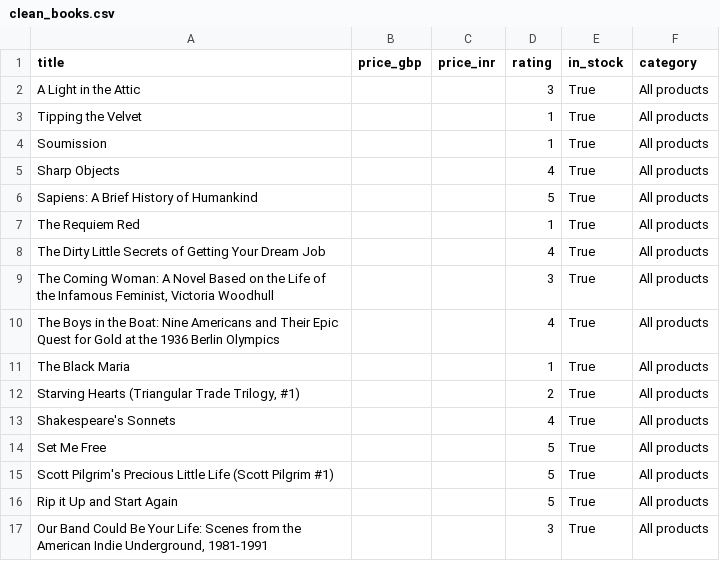
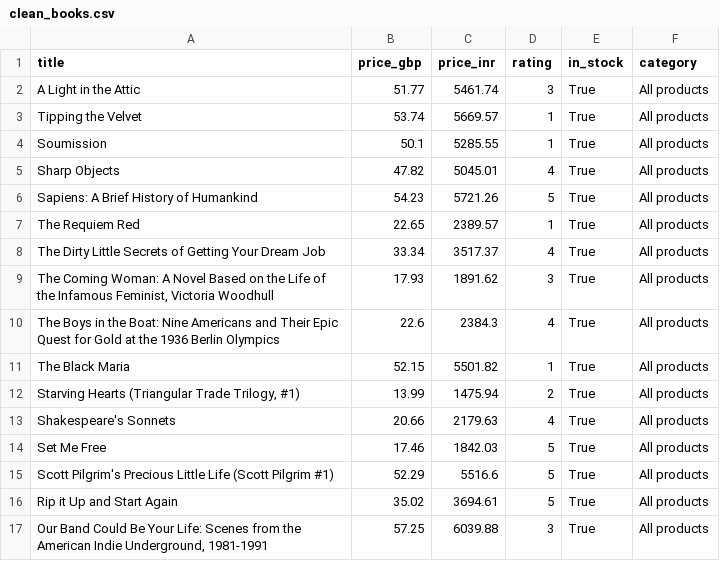
Before and after one commit to Sthuthi07/zepto-capstone-project, a CSV file: output/clean_books.csv, drawn as a sheet; only a part is shown; the diff covers the shown part only.

Commit message:
Add SQL query outputs and refresh pipeline data

```diff
--- a/output/clean_books.csv
+++ b/output/clean_books.csv
@@ -1,17 +1,17 @@
 title,price_gbp,price_inr,rating,in_stock,category
-A Light in the Attic,,,3,True,All products
-Tipping the Velvet,,,1,True,All products
-Soumission,,,1,True,All products
-Sharp Objects,,,4,True,All products
-Sapiens: A Brief History of Humankind,,,5,True,All products
-The Requiem Red,,,1,True,All products
-The Dirty Little Secrets of Getting Your Dream Job,,,4,True,All products
-"The Coming Woman: A Novel Based on the Life of the Infamous Feminist, Victoria Woodhull",,,3,True,All products
-The Boys in the Boat: Nine Americans and Their Epic Quest for Gold at the 1936 Berlin Olympics,,,4,True,All products
-The Black Maria,,,1,True,All products
-"Starving Hearts (Triangular Trade Trilogy, #1)",,,2,True,All products
-Shakespeare's Sonnets,,,4,True,All products
-Set Me Free,,,5,True,All products
-Scott Pilgrim's Precious Little Life (Scott Pilgrim #1),,,5,True,All products
-Rip it Up and Start Again,,,5,True,All products
-"Our Band Could Be Your Life: Scenes from the American Indie Underground, 1981-1991",,,3,True,All products
+A Light in the Attic,51.77,5461.74,3,True,All products
+Tipping the Velvet,53.74,5669.57,1,True,All products
+Soumission,50.1,5285.55,1,True,All products
+Sharp Objects,47.82,5045.01,4,True,All products
+Sapiens: A Brief History of Humankind,54.23,5721.26,5,True,All products
+The Requiem Red,22.65,2389.57,1,True,All products
+The Dirty Little Secrets of Getting Your Dream Job,33.34,3517.37,4,True,All products
+"The Coming Woman: A Novel Based on the Life of the Infamous Feminist, Victoria Woodhull",17.93,1891.62,3,True,All products
+The Boys in the Boat: Nine Americans and Their Epic Quest for Gold at the 1936 Berlin Olympics,22.6,2384.3,4,True,All products
+The Black Maria,52.15,5501.82,1,True,All products
+"Starving Hearts (Triangular Trade Trilogy, #1)",13.99,1475.94,2,True,All products
+Shakespeare's Sonnets,20.66,2179.63,4,True,All products
+Set Me Free,17.46,1842.03,5,True,All products
+Scott Pilgrim's Precious Little Life (Scott Pilgrim #1),52.29,5516.6,5,True,All products
+Rip it Up and Start Again,35.02,3694.61,5,True,All products
+"Our Band Could Be Your Life: Scenes from the American Indie Underground, 1981-1991",57.25,6039.88,3,True,All products
```
Also changed, not shown: 168 edited cells elsewhere in this file, 2 other files.
